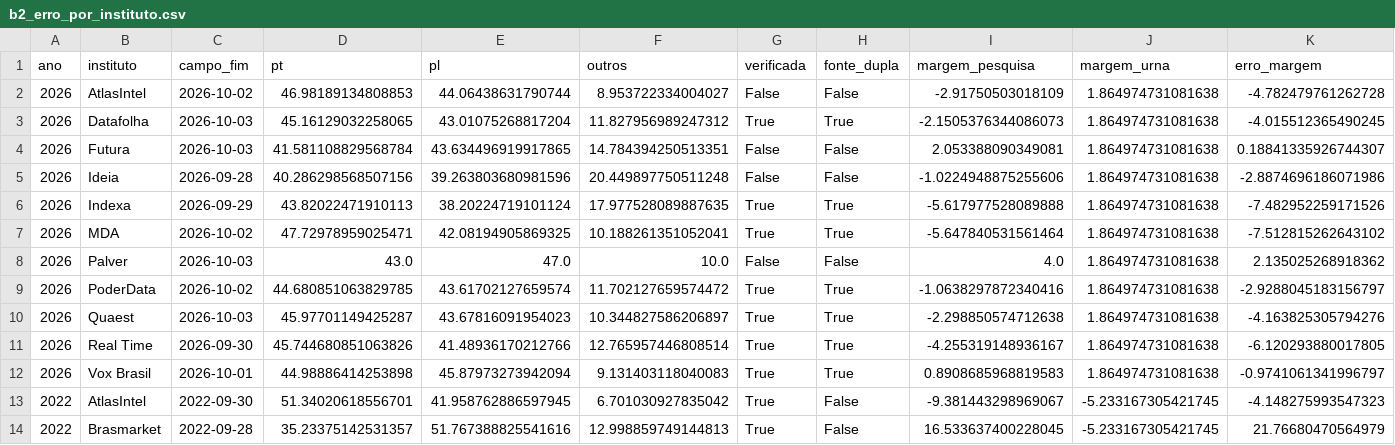
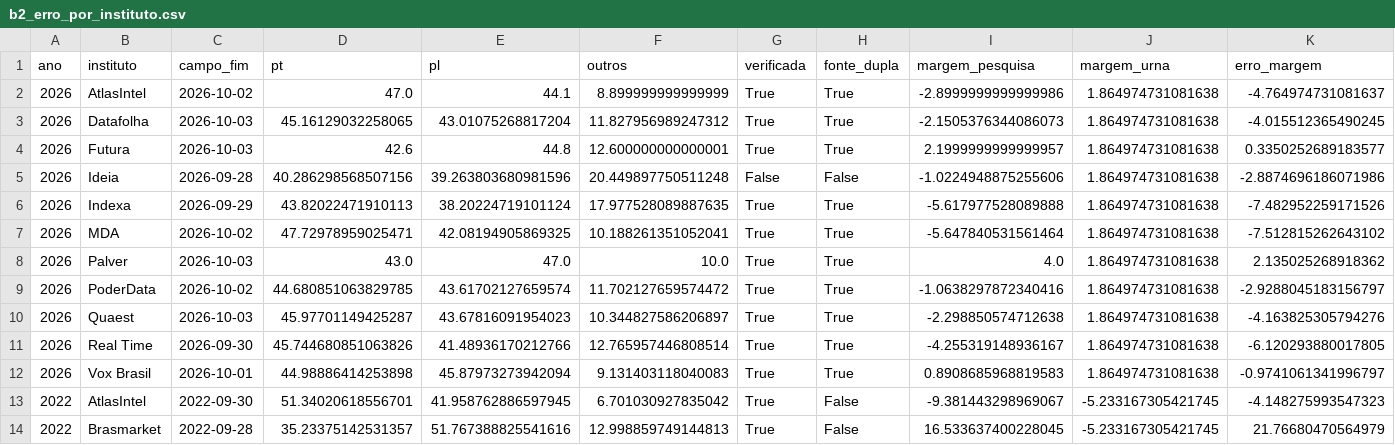
Before and after one commit to Gabriel-Alexandre/presidente-primeiro-turno-2026, a CSV file: resultados/b2_erro_por_instituto.csv, drawn as a sheet; only a part is shown; removed rows and columns are numbered as before the commit, all else as after; rows hold the shown columns only; the diff covers the shown part only; the diff names each change by its address in the sheet, - before the commit and + after, or states it on an @@ line.

```diff
--- a/resultados/b2_erro_por_instituto.csv
+++ b/resultados/b2_erro_por_instituto.csv
-row 2: 2026 | AtlasIntel | 2026-10-02 | 46.98189134808853 | 44.06438631790744 | 8.953722334004027 | False | False | -2.91750503018109 | 1.864974731081638 | -4.782479761262728
+row 2: 2026 | AtlasIntel | 2026-10-02 | 47.0 | 44.1 | 8.899999999999999 | True | True | -2.8999999999999986 | 1.864974731081638 | -4.764974731081637
-row 4: 2026 | Futura | 2026-10-03 | 41.581108829568784 | 43.634496919917865 | 14.784394250513351 | False | False | 2.053388090349081 | 1.864974731081638 | 0.18841335926744307
+row 4: 2026 | Futura | 2026-10-03 | 42.6 | 44.8 | 12.600000000000001 | True | True | 2.1999999999999957 | 1.864974731081638 | 0.3350252689183577
-G8 (verificada): False
+G8 (verificada): True
-H8 (fonte_dupla): False
+H8 (fonte_dupla): True
```
Also changed, not shown: 98 edited cells elsewhere in this file, resultados/b1_pesquisas.csv, resultados/b2_erro_margem_por_instituto_e_ano.csv, 38 other files.
